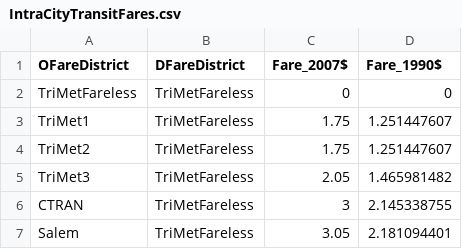
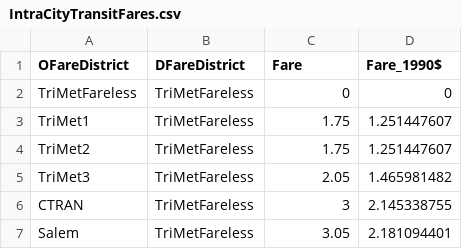
Before and after one commit to tlumip/tlumip, a CSV file: root/scenario/inputs/t0/IntraCityTransitFares.csv, drawn as a sheet; only a part is shown.

```diff
--- a/root/scenario/inputs/t0/IntraCityTransitFares.csv
+++ b/root/scenario/inputs/t0/IntraCityTransitFares.csv
@@ -1,2 +1,2 @@
-OFareDistrict,DFareDistrict,Fare_2007$,Fare_1990$
+OFareDistrict,DFareDistrict,Fare,Fare_1990$
 TriMetFareless,TriMetFareless,0,0
```
Also changed, not shown: root/scenario/inputs/t0/selectLinks.csv, 10 other files.
